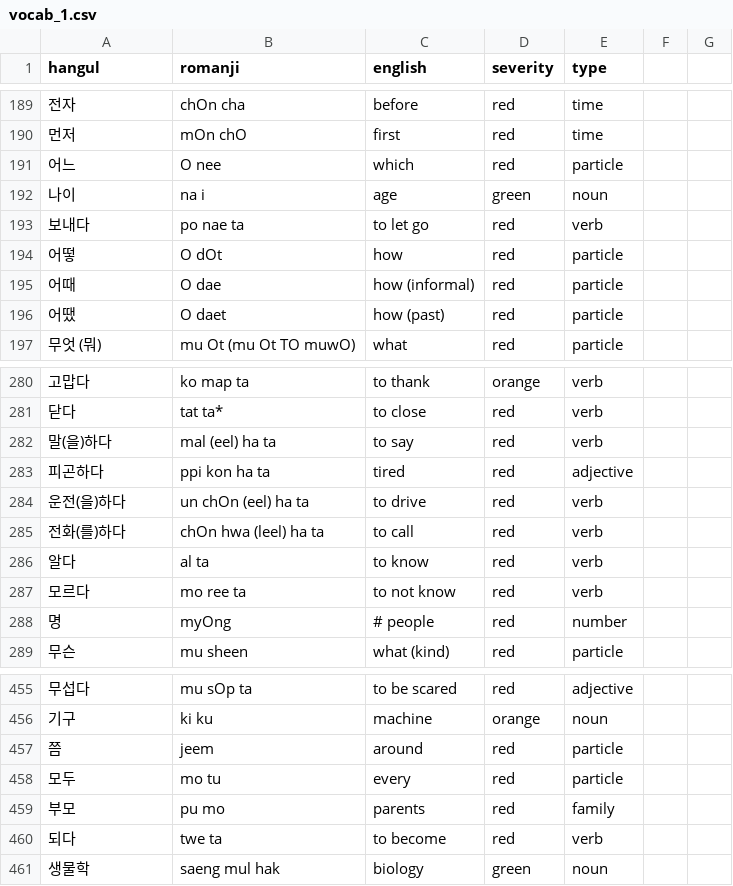
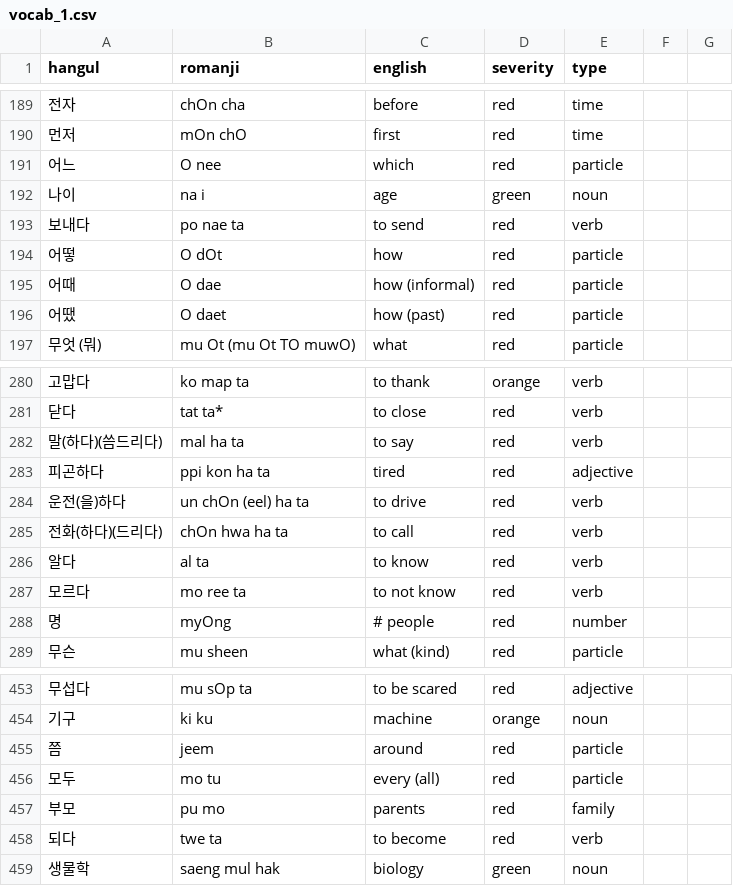
Before and after one commit to aquanow-calvin/aquanow-calvin.github.io, a CSV file: vocab_1.csv, drawn as a sheet; only a part is shown, gaps mark what is left out; the diff covers the shown part only.

```diff
--- a/vocab_1.csv
+++ b/vocab_1.csv
@@ -192,3 +192,3 @@ hangul,romanji,english,severity,type
 나이,na i,age,green,noun
-보내다,po nae ta,to let go,red,verb
+보내다,po nae ta,to send,red,verb
 어떻,O dOt,how,red,particle
@@ -281,6 +281,6 @@ hangul,romanji,english,severity,type
 닫다,tat ta*,to close,red,verb
-말(을)하다,mal (eel) ha ta,to say,red,verb
+말(하다)(씀드리다),mal ha ta,to say,red,verb
 피곤하다,ppi kon ha ta,tired,red,adjective
 운전(을)하다,un chOn (eel) ha ta,to drive,red,verb
-전화(를)하다,chOn hwa (leel) ha ta,to call,red,verb
+전화(하다)(드리다),chOn hwa ha ta,to call,red,verb
 알다,al ta,to know,red,verb
@@ -457,3 +455,3 @@ hangul,romanji,english,severity,type
 쯤,jeem,around,red,particle
-모두,mo tu,every,red,particle
+모두,mo tu,every (all),red,particle
 부모,pu mo,parents,red,family
```
Also changed, not shown: 17 added rows, 2 removed rows and 2 edited cells elsewhere in this file.
